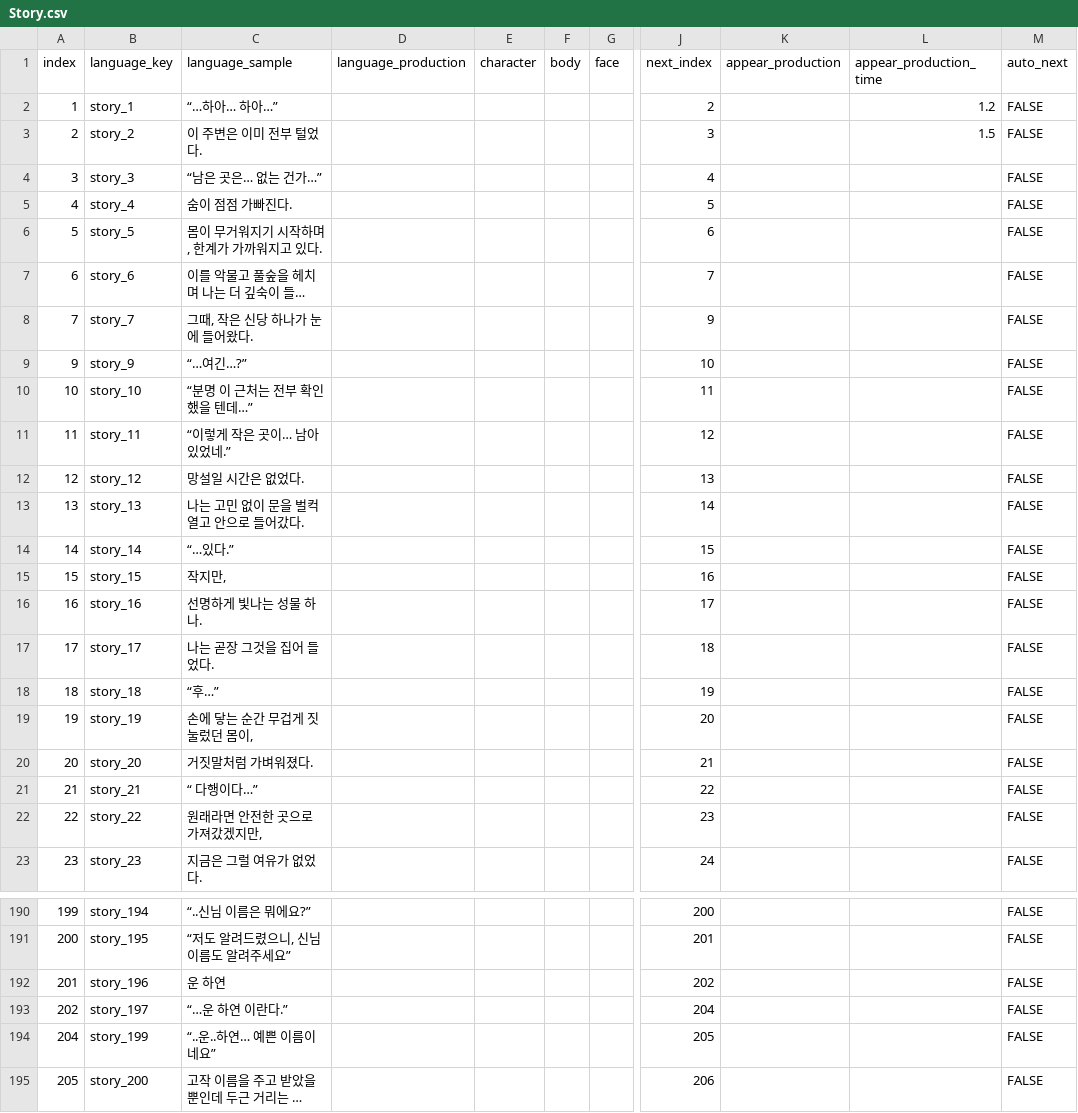
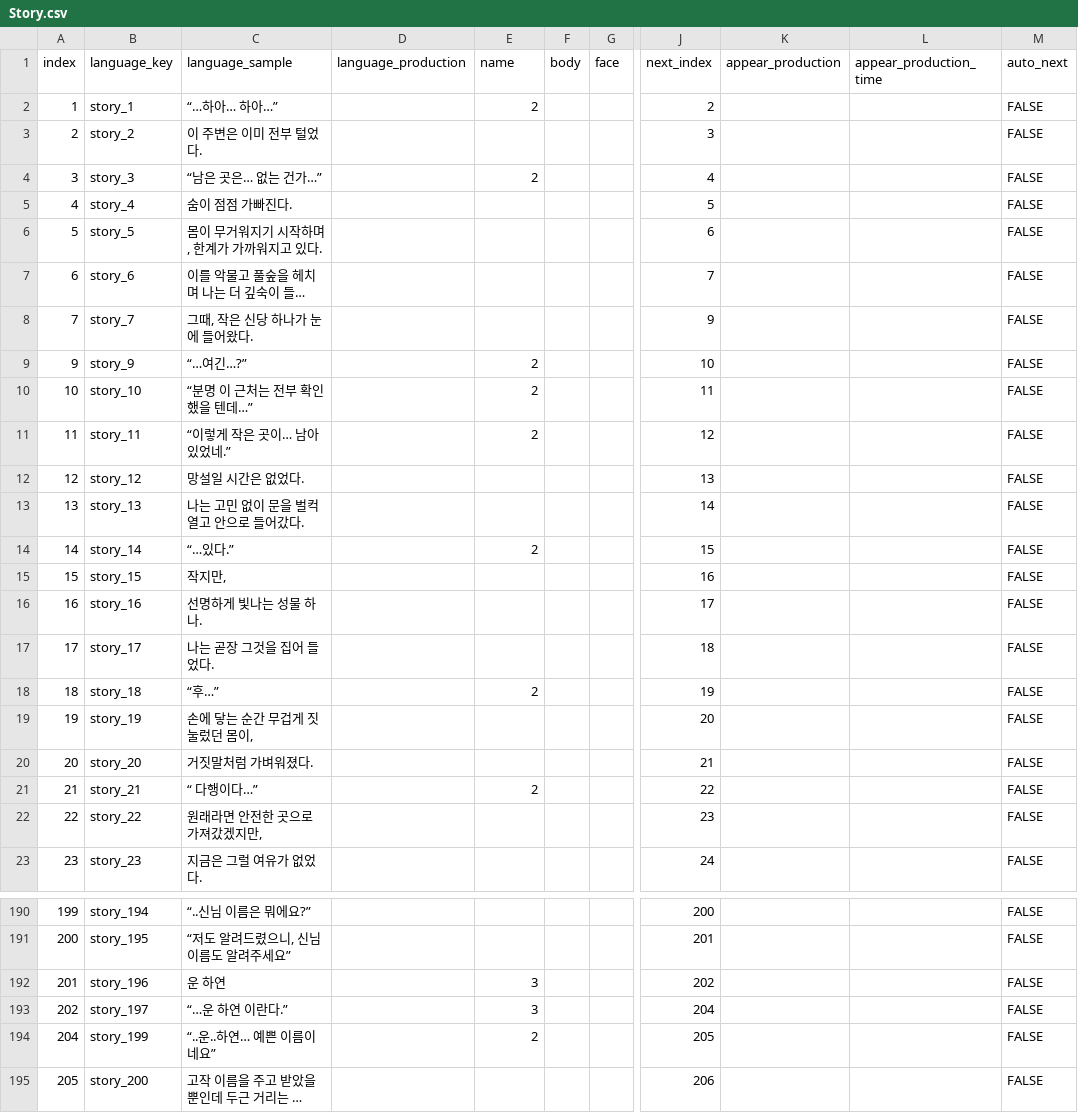
Before and after one commit to divecatmaster/Project_God, a CSV file: Assets/Resources/CSV/Story.csv, drawn as a sheet; only a part is shown, gaps mark what is left out; long unchanged cells end in …; the diff covers the shown part only; the diff names each change by its address in the sheet, - before the commit and + after, or states it on an @@ line.

```diff
--- a/Assets/Resources/CSV/Story.csv
+++ b/Assets/Resources/CSV/Story.csv
-E1: character
+E1: name
-E2 (name): (empty)
+E2 (name): 2
-L2 (appear_production_time): 1.2
+L2 (appear_production_time): (empty)
-L3 (appear_production_time): 1.5
+L3 (appear_production_time): (empty)
-E4 (name): (empty)
+E4 (name): 2
-E9:E11 (name): (empty)
+E9:E11 (name): 2
-E14 (name): (empty)
+E14 (name): 2
-E18 (name): (empty)
+E18 (name): 2
-E21 (name): (empty)
+E21 (name): 2
-E192:E193 (name): (empty)
+E192:E193 (name): 3
-E194 (name): (empty)
+E194 (name): 2
```
Also changed, not shown: 18 edited cells elsewhere in this file, Assets/Resources/CSV/Language.csv, 57 other files.
